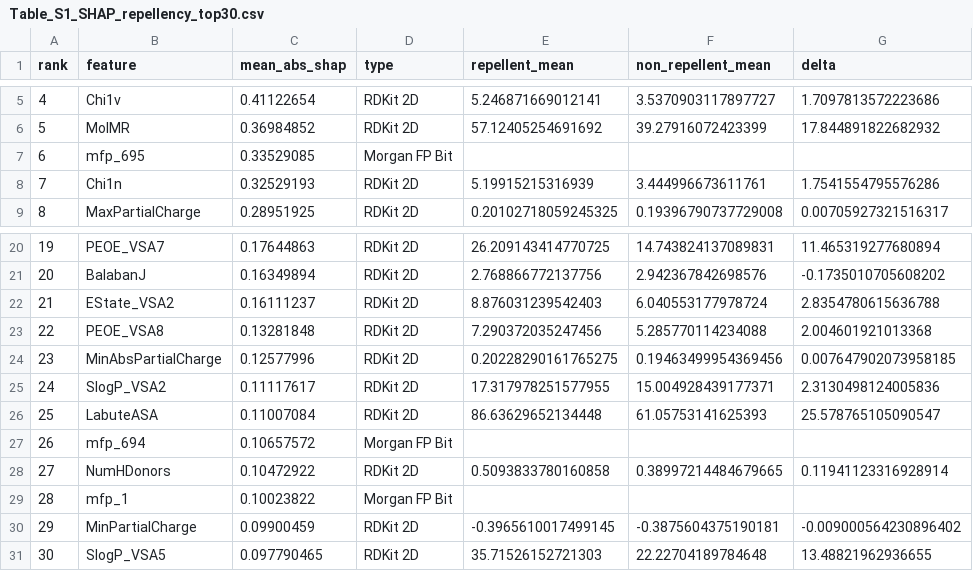
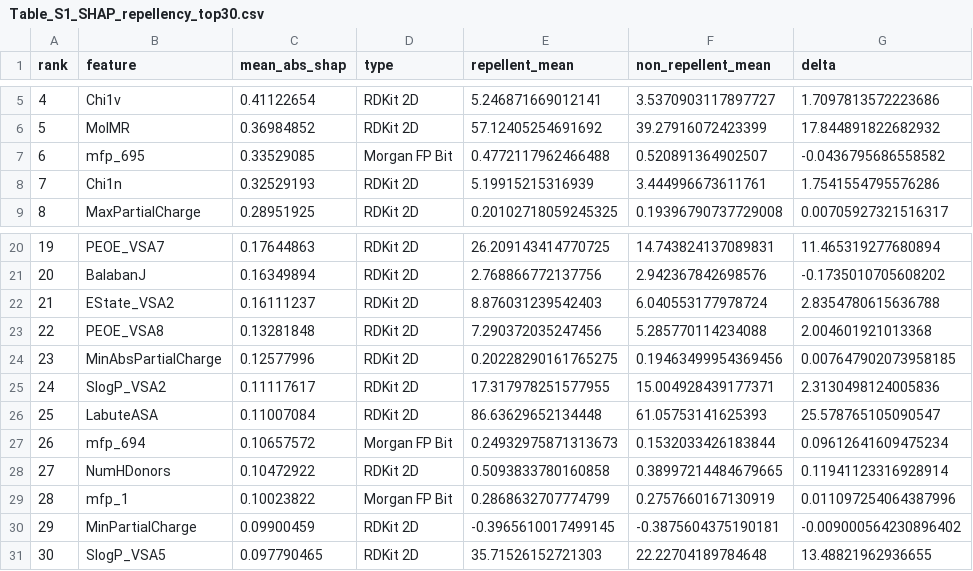
Before and after one commit to KIT-Workflows/ECOAI, a CSV file: supp_material/tables/Table_S1_SHAP_repellency_top30.csv, drawn as a sheet; only a part is shown, gaps mark what is left out.

```diff
--- a/supp_material/tables/Table_S1_SHAP_repellency_top30.csv
+++ b/supp_material/tables/Table_S1_SHAP_repellency_top30.csv
@@ -6,3 +6,3 @@ rank,feature,mean_abs_shap,type,repellent_mean,non_repellent_mean,delta
 5,MolMR,0.36984852,RDKit 2D,57.12405254691692,39.27916072423399,17.844891822682932
-6,mfp_695,0.33529085,Morgan FP Bit,,,
+6,mfp_695,0.33529085,Morgan FP Bit,0.4772117962466488,0.520891364902507,-0.0436795686558582
 7,Chi1n,0.32529193,RDKit 2D,5.19915215316939,3.444996673611761,1.7541554795576286
@@ -26,5 +26,5 @@ rank,feature,mean_abs_shap,type,repellent_mean,non_repellent_mean,delta
 25,LabuteASA,0.11007084,RDKit 2D,86.63629652134448,61.05753141625393,25.578765105090547
-26,mfp_694,0.10657572,Morgan FP Bit,,,
+26,mfp_694,0.10657572,Morgan FP Bit,0.24932975871313673,0.1532033426183844,0.09612641609475234
 27,NumHDonors,0.10472922,RDKit 2D,0.5093833780160858,0.38997214484679665,0.11941123316928914
-28,mfp_1,0.10023822,Morgan FP Bit,,,
+28,mfp_1,0.10023822,Morgan FP Bit,0.2868632707774799,0.2757660167130919,0.011097254064387996
 29,MinPartialCharge,0.09900459,RDKit 2D,-0.3965610017499145,-0.3875604375190181,-0.009000564230896402
```
Also changed, not shown: supp_material/tables/Table_S2_SHAP_insecticidal_top30.csv, 13 other files.
